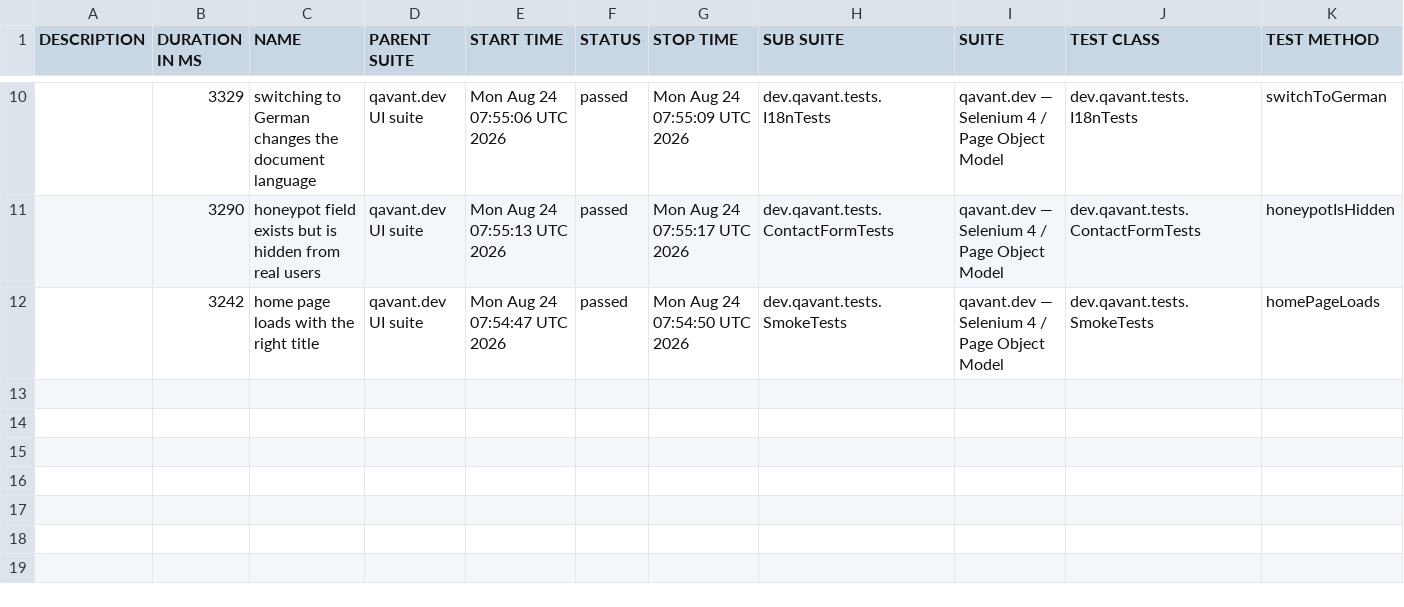
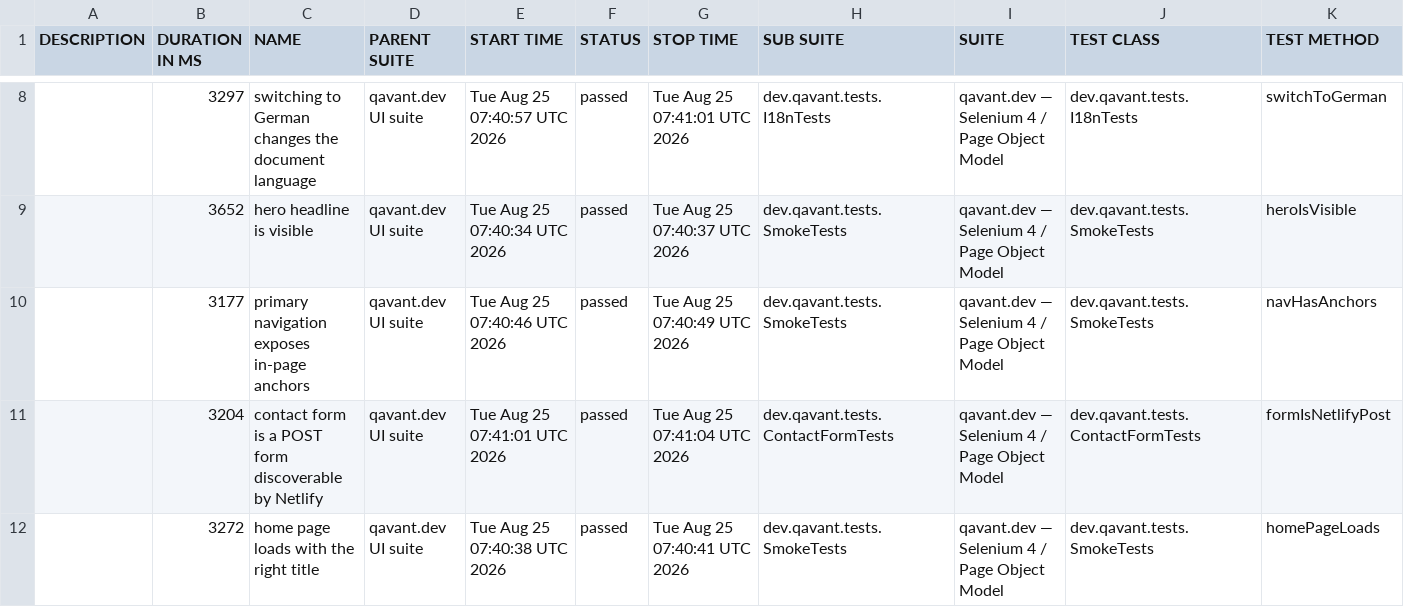
Before and after one commit to peterolah-qa/qavant-selenium, a CSV file: data/suites.csv, drawn as a sheet; only a part is shown, gaps mark what is left out; the diff covers the shown part only.

```diff
--- a/data/suites.csv
+++ b/data/suites.csv
@@ -10,3 +8,5 @@
-"","3329","switching to German changes the document language","qavant.dev UI suite","Mon Aug 24 07:55:06 UTC 2026","passed","Mon Aug 24 07:55:09 UTC 2026","dev.qavant.tests.I18nTests","qavant.dev — Selenium 4 / Page Object Model","dev.qavant.tests.I18nTests","switchToGerman"
-"","3290","honeypot field exists but is hidden from real users","qavant.dev UI suite","Mon Aug 24 07:55:13 UTC 2026","passed","Mon Aug 24 07:55:17 UTC 2026","dev.qavant.tests.ContactFormTests","qavant.dev — Selenium 4 / Page Object Model","dev.qavant.tests.ContactFormTests","honeypotIsHidden"
-"","3242","home page loads with the right title","qavant.dev UI suite","Mon Aug 24 07:54:47 UTC 2026","passed","Mon Aug 24 07:54:50 UTC 2026","dev.qavant.tests.SmokeTests","qavant.dev — Selenium 4 / Page Object Model","dev.qavant.tests.SmokeTests","homePageLoads"
+"","3297","switching to German changes the document language","qavant.dev UI suite","Tue Aug 25 07:40:57 UTC 2026","passed","Tue Aug 25 07:41:01 UTC 2026","dev.qavant.tests.I18nTests","qavant.dev — Selenium 4 / Page Object Model","dev.qavant.tests.I18nTests","switchToGerman"
+"","3652","hero headline is visible","qavant.dev UI suite","Tue Aug 25 07:40:34 UTC 2026","passed","Tue Aug 25 07:40:37 UTC 2026","dev.qavant.tests.SmokeTests","qavant.dev — Selenium 4 / Page Object Model","dev.qavant.tests.SmokeTests","heroIsVisible"
+"","3177","primary navigation exposes in-page anchors","qavant.dev UI suite","Tue Aug 25 07:40:46 UTC 2026","passed","Tue Aug 25 07:40:49 UTC 2026","dev.qavant.tests.SmokeTests","qavant.dev — Selenium 4 / Page Object Model","dev.qavant.tests.SmokeTests","navHasAnchors"
+"","3204","contact form is a POST form discoverable by Netlify","qavant.dev UI suite","Tue Aug 25 07:41:01 UTC 2026","passed","Tue Aug 25 07:41:04 UTC 2026","dev.qavant.tests.ContactFormTests","qavant.dev — Selenium 4 / Page Object Model","dev.qavant.tests.ContactFormTests","formIsNetlifyPost"
+"","3272","home page loads with the right title","qavant.dev UI suite","Tue Aug 25 07:40:38 UTC 2026","passed","Tue Aug 25 07:40:41 UTC 2026","dev.qavant.tests.SmokeTests","qavant.dev — Selenium 4 / Page Object Model","dev.qavant.tests.SmokeTests","homePageLoads"
```
Also changed, not shown: 2 removed rows and 30 edited cells elsewhere in this file, 36 other files.
